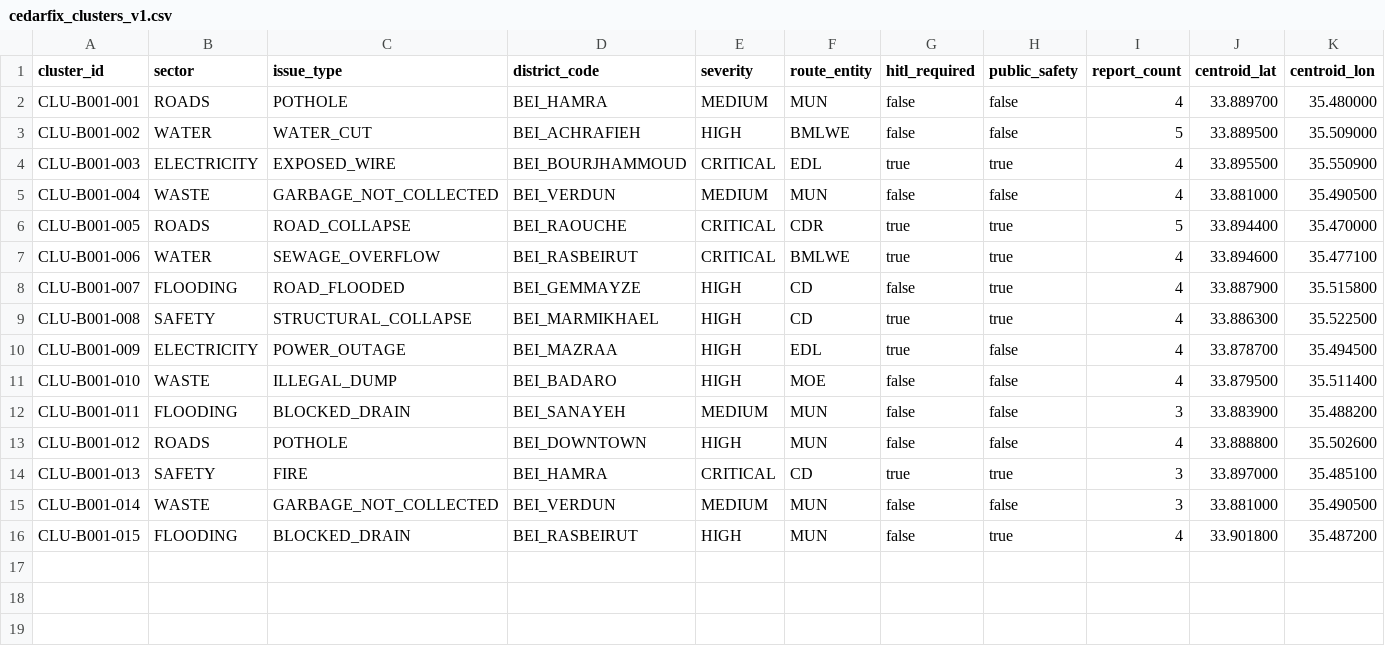
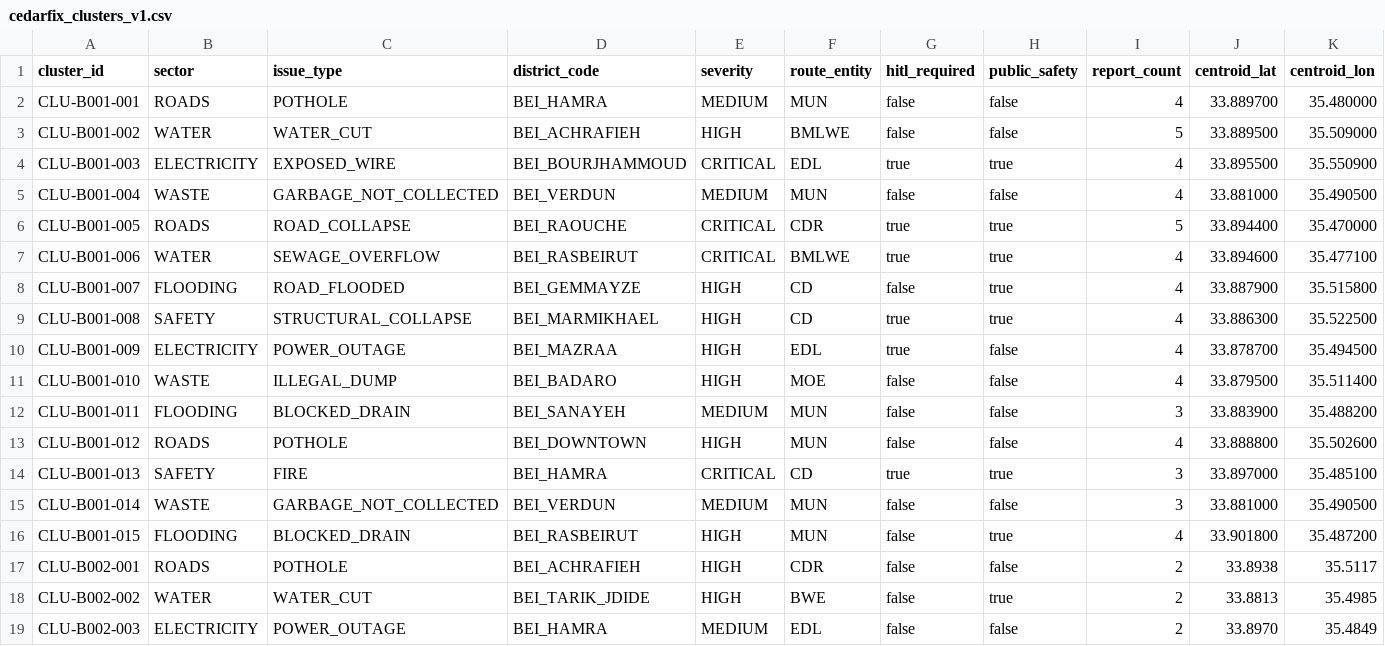
Before and after one commit to SleimanMh/CedarFix-AI, a CSV file: data/corpus/cedarfix_clusters_v1.csv, drawn as a sheet; only a part is shown; rows hold the shown columns only; the diff names each change by its address in the sheet, - before the commit and + after, or states it on an @@ line.

```diff
--- a/data/corpus/cedarfix_clusters_v1.csv
+++ b/data/corpus/cedarfix_clusters_v1.csv
+row 17: CLU-B002-001 | ROADS | POTHOLE | BEI_ACHRAFIEH | HIGH | CDR | false | false | 2 | 33.8938 | 35.5117
+row 18: CLU-B002-002 | WATER | WATER_CUT | BEI_TARIK_JDIDE | HIGH | BWE | false | true | 2 | 33.8813 | 35.4985
+row 19: CLU-B002-003 | ELECTRICITY | POWER_OUTAGE | BEI_HAMRA | MEDIUM | EDL | false | false | 2 | 33.8970 | 35.4849
```
Also changed, not shown: 6 other files.
